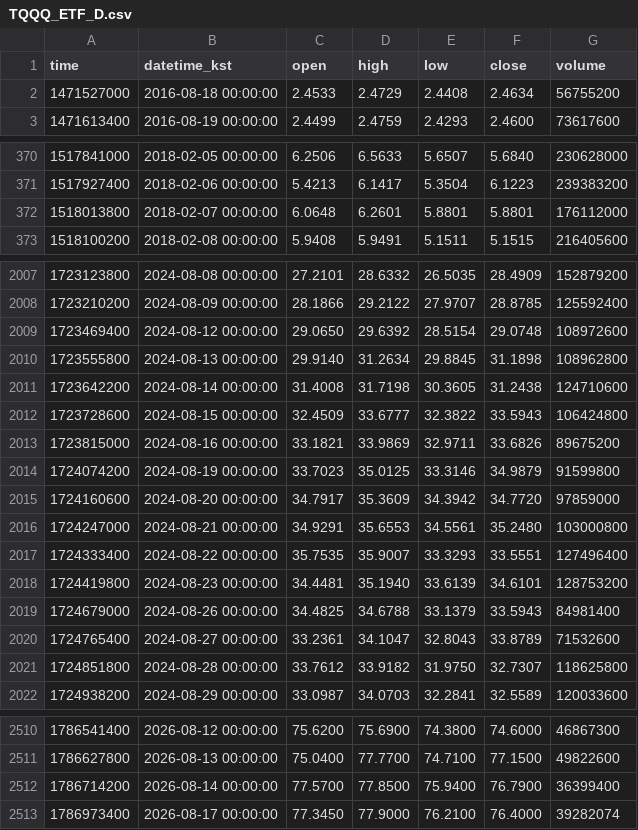
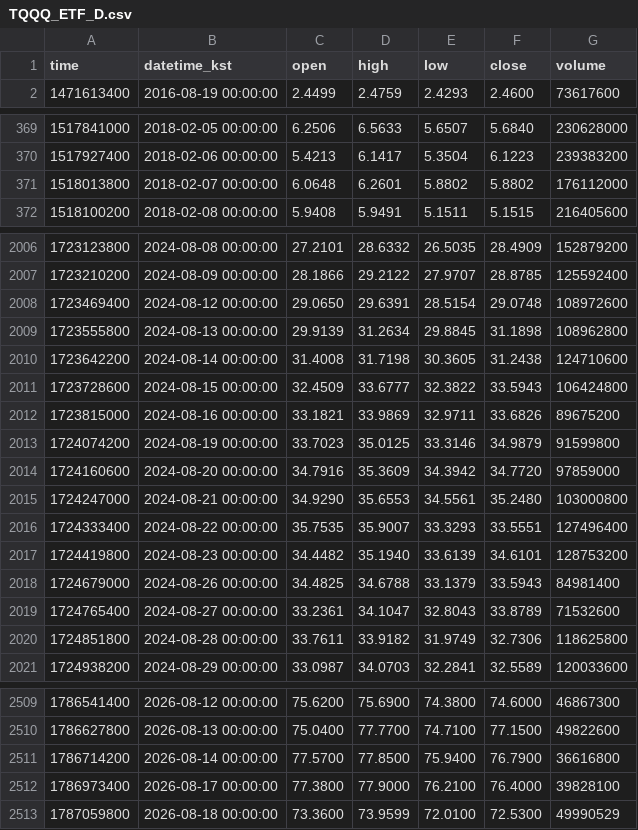
Before and after one commit to akfkajrmf1-debug/koru-data, a CSV file: data/TQQQ_ETF_D.csv, drawn as a sheet; only a part is shown, gaps mark what is left out; the diff covers the shown part only.

```diff
--- a/data/TQQQ_ETF_D.csv
+++ b/data/TQQQ_ETF_D.csv
@@ -1,3 +1,2 @@
 time,datetime_kst,open,high,low,close,volume
-1471527000,2016-08-18 00:00:00,2.4533,2.4729,2.4408,2.4634,56755200
 1471613400,2016-08-19 00:00:00,2.4499,2.4759,2.4293,2.4600,73617600
@@ -371,3 +370,3 @@ time,datetime_kst,open,high,low,close,volume
 1517927400,2018-02-06 00:00:00,5.4213,6.1417,5.3504,6.1223,239383200
-1518013800,2018-02-07 00:00:00,6.0648,6.2601,5.8801,5.8801,176112000
+1518013800,2018-02-07 00:00:00,6.0648,6.2601,5.8802,5.8802,176112000
 1518100200,2018-02-08 00:00:00,5.9408,5.9491,5.1511,5.1515,216405600
@@ -2008,4 +2007,4 @@ time,datetime_kst,open,high,low,close,volume
 1723210200,2024-08-09 00:00:00,28.1866,29.2122,27.9707,28.8785,125592400
-1723469400,2024-08-12 00:00:00,29.0650,29.6392,28.5154,29.0748,108972600
-1723555800,2024-08-13 00:00:00,29.9140,31.2634,29.8845,31.1898,108962800
+1723469400,2024-08-12 00:00:00,29.0650,29.6391,28.5154,29.0748,108972600
+1723555800,2024-08-13 00:00:00,29.9139,31.2634,29.8845,31.1898,108962800
 1723642200,2024-08-14 00:00:00,31.4008,31.7198,30.3605,31.2438,124710600
@@ -2014,9 +2013,9 @@ time,datetime_kst,open,high,low,close,volume
 1724074200,2024-08-19 00:00:00,33.7023,35.0125,33.3146,34.9879,91599800
-1724160600,2024-08-20 00:00:00,34.7917,35.3609,34.3942,34.7720,97859000
-1724247000,2024-08-21 00:00:00,34.9291,35.6553,34.5561,35.2480,103000800
+1724160600,2024-08-20 00:00:00,34.7916,35.3609,34.3942,34.7720,97859000
+1724247000,2024-08-21 00:00:00,34.9290,35.6553,34.5561,35.2480,103000800
 1724333400,2024-08-22 00:00:00,35.7535,35.9007,33.3293,33.5551,127496400
-1724419800,2024-08-23 00:00:00,34.4481,35.1940,33.6139,34.6101,128753200
+1724419800,2024-08-23 00:00:00,34.4482,35.1940,33.6139,34.6101,128753200
 1724679000,2024-08-26 00:00:00,34.4825,34.6788,33.1379,33.5943,84981400
 1724765400,2024-08-27 00:00:00,33.2361,34.1047,32.8043,33.8789,71532600
-1724851800,2024-08-28 00:00:00,33.7612,33.9182,31.9750,32.7307,118625800
+1724851800,2024-08-28 00:00:00,33.7611,33.9182,31.9749,32.7306,118625800
 1724938200,2024-08-29 00:00:00,33.0987,34.0703,32.2841,32.5589,120033600
@@ -2511,3 +2510,4 @@ time,datetime_kst,open,high,low,close,volume
 1786627800,2026-08-13 00:00:00,75.0400,77.7700,74.7100,77.1500,49822600
-1786714200,2026-08-14 00:00:00,77.5700,77.8500,75.9400,76.7900,36399400
-1786973400,2026-08-17 00:00:00,77.3450,77.9000,76.2100,76.4000,39282074
+1786714200,2026-08-14 00:00:00,77.5700,77.8500,75.9400,76.7900,36616800
+1786973400,2026-08-17 00:00:00,77.3800,77.9000,76.2100,76.4000,39828100
+1787059800,2026-08-18 00:00:00,73.3600,73.9599,72.0100,72.5300,49990529
```
Also changed, not shown: 157 edited cells elsewhere in this file, data/EWY_ETF_D.csv, data/NVDA_ETF_D.csv, 14 other files.
